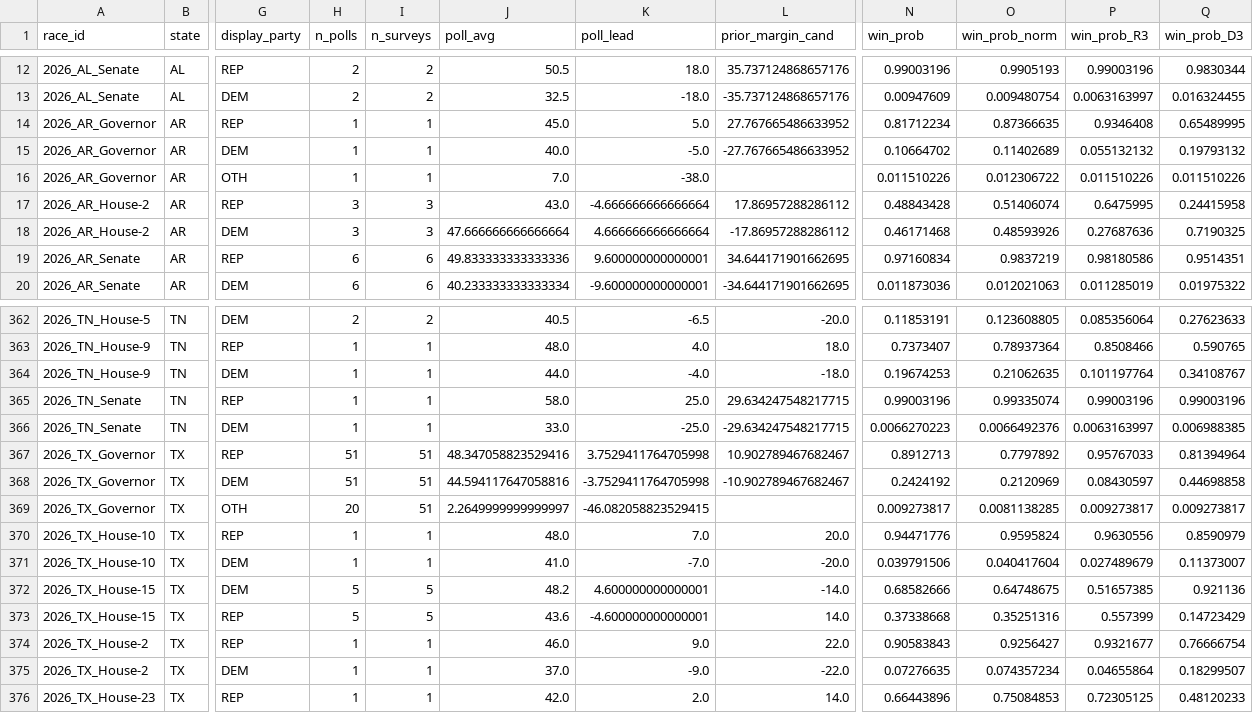
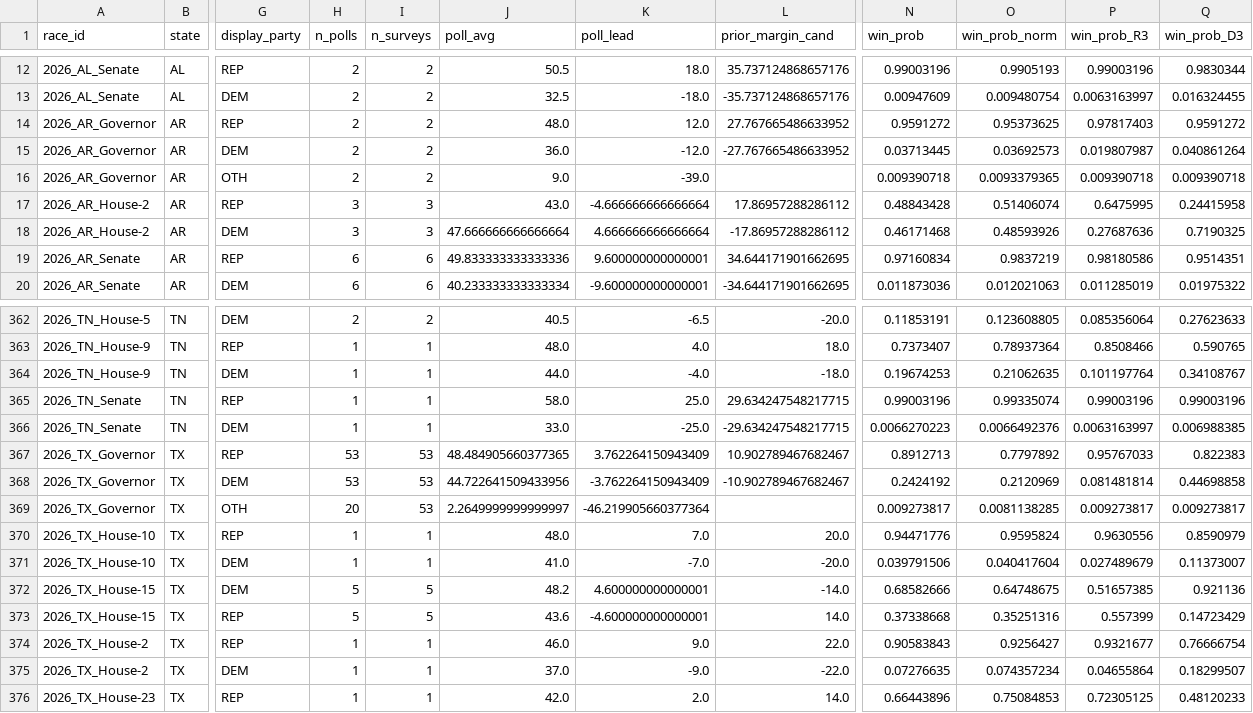
Before and after one commit to pjmerica/polling-agg-2026, a CSV file: data/processed/model_predictions_2026.csv, drawn as a sheet; only a part is shown, gaps mark what is left out; the diff covers the shown part only; the diff names each change by its address in the sheet, - before the commit and + after, or states it on an @@ line.

```diff
--- a/data/processed/model_predictions_2026.csv
+++ b/data/processed/model_predictions_2026.csv
-H14:H16 (n_polls): 1
+H14:H16 (n_polls): 2
-I14:I16 (n_surveys): 1
+I14:I16 (n_surveys): 2
-J14 (poll_avg): 45.0
+J14 (poll_avg): 48.0
-K14 (poll_lead): 5.0
+K14 (poll_lead): 12.0
-N14 (win_prob): 0.81712234
+N14 (win_prob): 0.9591272
-O14 (win_prob_norm): 0.87366635
+O14 (win_prob_norm): 0.95373625
-P14 (win_prob_R3): 0.9346408
+P14 (win_prob_R3): 0.97817403
-Q14 (win_prob_D3): 0.65489995
+Q14 (win_prob_D3): 0.9591272
-J15 (poll_avg): 40.0
+J15 (poll_avg): 36.0
-K15 (poll_lead): -5.0
+K15 (poll_lead): -12.0
-N15 (win_prob): 0.10664702
+N15 (win_prob): 0.03713445
-O15 (win_prob_norm): 0.11402689
+O15 (win_prob_norm): 0.03692573
-P15 (win_prob_R3): 0.055132132
+P15 (win_prob_R3): 0.019807987
-Q15 (win_prob_D3): 0.19793132
+Q15 (win_prob_D3): 0.040861264
-J16 (poll_avg): 7.0
+J16 (poll_avg): 9.0
-K16 (poll_lead): -38.0
+K16 (poll_lead): -39.0
-N16 (win_prob): 0.011510226
+N16 (win_prob): 0.009390718
-O16 (win_prob_norm): 0.012306722
+O16 (win_prob_norm): 0.0093379365
-P16 (win_prob_R3): 0.011510226
+P16 (win_prob_R3): 0.009390718
-Q16 (win_prob_D3): 0.011510226
+Q16 (win_prob_D3): 0.009390718
-H367:H368 (n_polls): 51
+H367:H368 (n_polls): 53
-I367:I369 (n_surveys): 51
+I367:I369 (n_surveys): 53
-J367 (poll_avg): 48.347058823529416
+J367 (poll_avg): 48.484905660377365
-K367 (poll_lead): 3.7529411764705998
+K367 (poll_lead): 3.762264150943409
-Q367 (win_prob_D3): 0.81394964
+Q367 (win_prob_D3): 0.822383
-J368 (poll_avg): 44.594117647058816
+J368 (poll_avg): 44.722641509433956
-K368 (poll_lead): -3.7529411764705998
+K368 (poll_lead): -3.762264150943409
-P368 (win_prob_R3): 0.08430597
+P368 (win_prob_R3): 0.081481814
-K369 (poll_lead): -46.082058823529415
+K369 (poll_lead): -46.219905660377364
```
Also changed, not shown: 15 edited cells elsewhere in this file, data/processed/model_margin_predictions_2026.csv, 9 other files.
